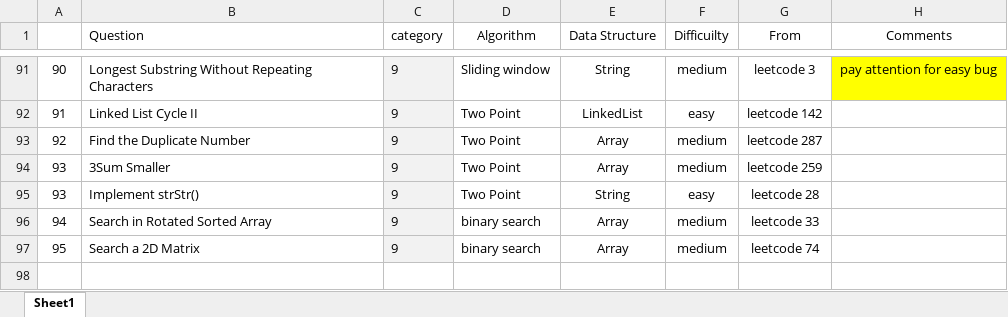
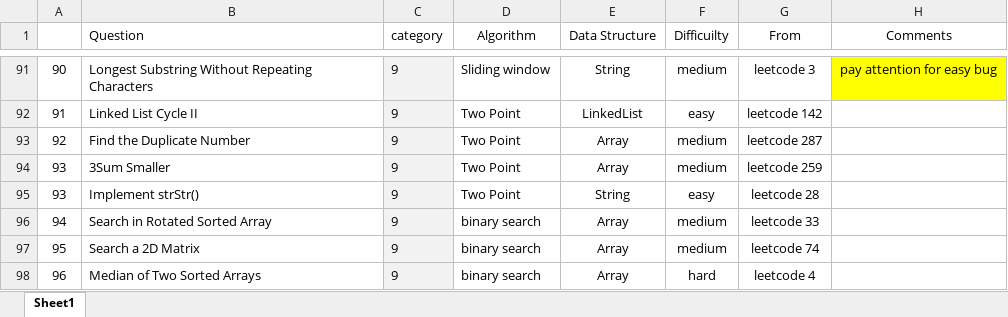
Before and after one commit to jiangbowei2010/Algorithm, an Excel workbook: Question_List.xlsx, sheet Sheet1, drawn as a sheet; only a part is shown, gaps mark what is left out; values as stored, in another font and other column widths than the file's, no borders; the diff names each change by its address in the sheet, - before the commit and + after, or states it on an @@ line.

Commit message:
binary search

```diff
--- a/Question_List.xlsx (sheet Sheet1)
+++ b/Question_List.xlsx (sheet Sheet1)
+row 98: 96 | Median of Two Sorted Arrays | 9 | binary search | Array | hard | leetcode 4
```
Also changed, not shown: 1 other file.
